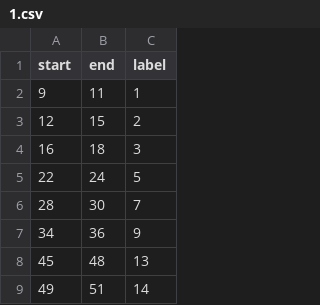
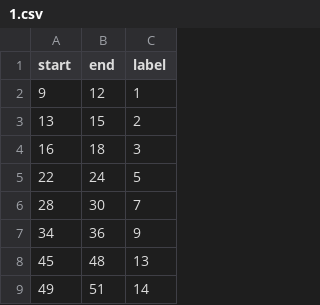
Before and after one commit to aawgit/signs, a CSV file: data/labels/1.csv, drawn as a sheet; only a part is shown.

```diff
--- a/data/labels/1.csv
+++ b/data/labels/1.csv
@@ -1,4 +1,4 @@
 start,end,label
-9,11,1
-12,15,2
+9,12,1
+13,15,2
 16,18,3
```
Also changed, not shown: data/labels/4.csv, 7 other files.
